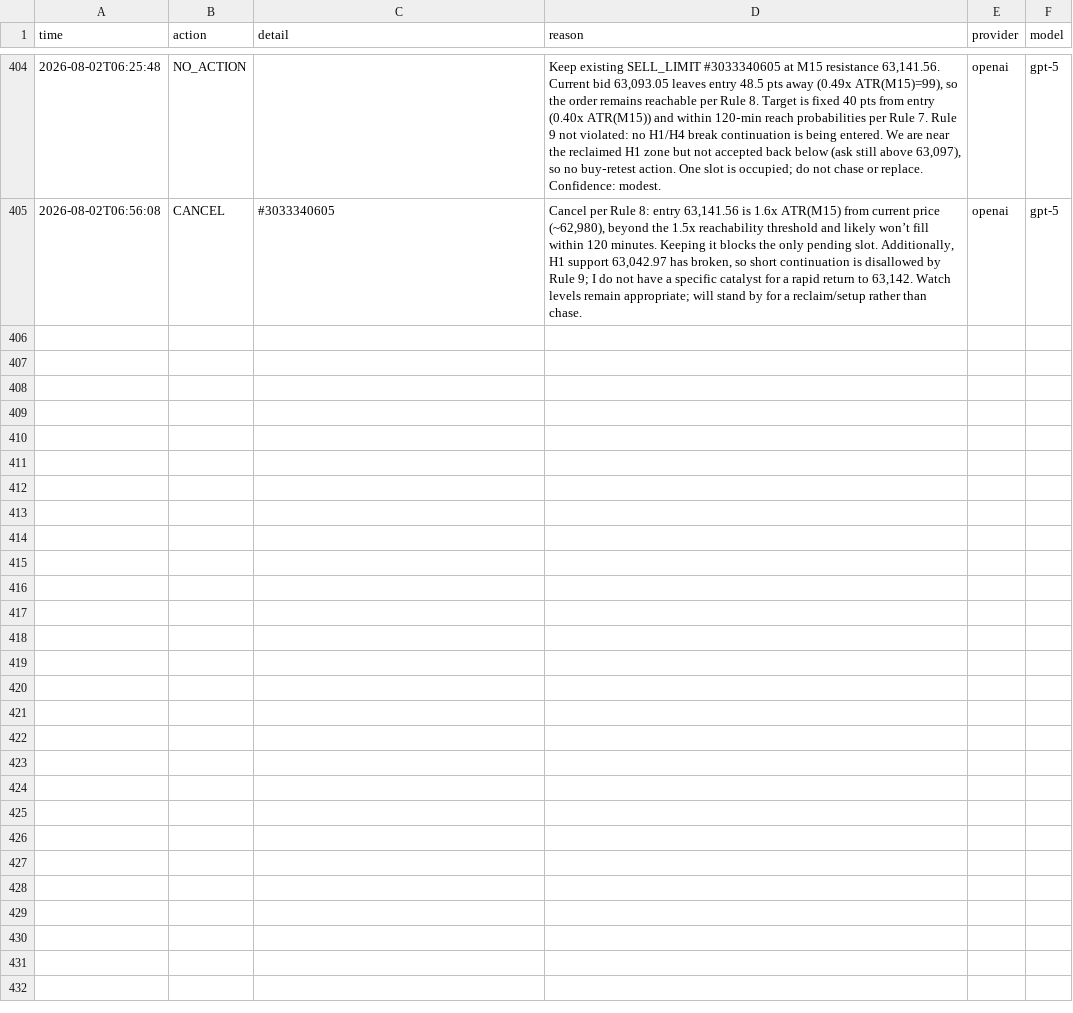
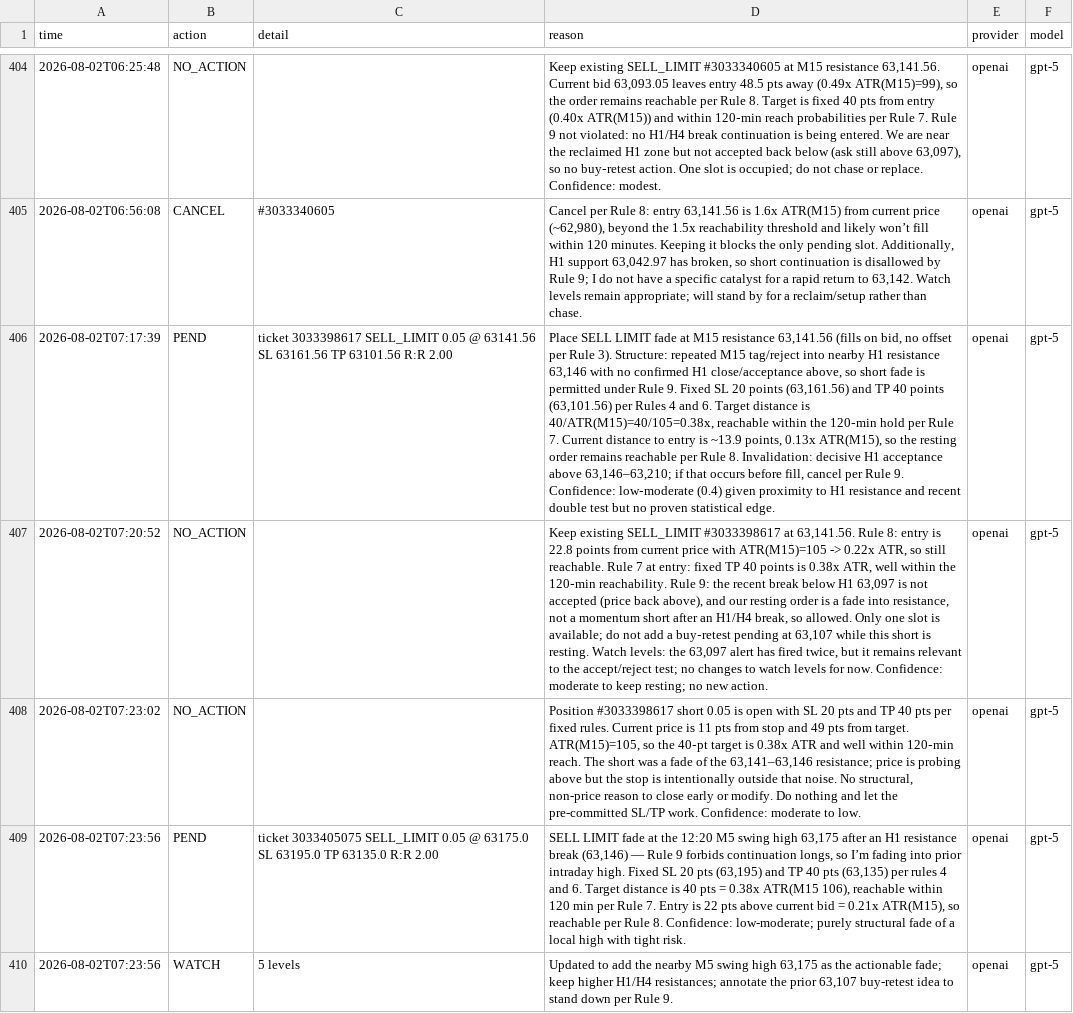
Before and after one commit to matsyeudeprosper-ui/Kinolivelines, a CSV file: live/decisions.csv, drawn as a sheet; only a part is shown, gaps mark what is left out; the diff covers the shown part only; the diff names each change by its address in the sheet, - before the commit and + after, or states it on an @@ line.

```diff
--- a/live/decisions.csv
+++ b/live/decisions.csv
+row 406: 2026-08-02T07:17:39 | PEND | ticket 3033398617 SELL_LIMIT 0.05 @ 63141.56 SL 63161.56 TP 63101.56 R:R 2.00 | Place SELL LIMIT fade at M15 resistance 63,141.56 (fills on bid, no offset per Rule 3). Structure: repeated M15 tag/reject into nearby H1 resistance 63,146 with no confirmed H1 close/acceptance above, so short fade is permitted under Rule 9. Fixed SL 20 points (63,161.56) and TP 40 points (63,101.56) per Rules 4 and 6. Target distance is 40/ATR(M15)=40/105=0.38x, reachable within the 120‑min hold per Rule 7. Current distance to entry is ~13.9 points, 0.13x ATR(M15), so the resting order remains reachable per Rule 8. Invalidation: decisive H1 acceptance above 63,146–63,210; if that occurs before fill, cancel per Rule 9. Confidence: low‑moderate (0.4) given proximity to H1 resistance and recent double test but no proven statistical edge. | openai | gpt-5
+row 407: 2026-08-02T07:20:52 | NO_ACTION |  | Keep existing SELL_LIMIT #3033398617 at 63,141.56. Rule 8: entry is 22.8 points from current price with ATR(M15)=105 -> 0.22x ATR, so still reachable. Rule 7 at entry: fixed TP 40 points is 0.38x ATR, well within the 120‑min reachability. Rule 9: the recent break below H1 63,097 is not accepted (price back above), and our resting order is a fade into resistance, not a momentum short after an H1/H4 break, so allowed. Only one slot is available; do not add a buy‑retest pending at 63,107 while this short is resting. Watch levels: the 63,097 alert has fired twice, but it remains relevant to the accept/reject test; no changes to watch levels for now. Confidence: moderate to keep resting; no new action. | openai | gpt-5
+row 408: 2026-08-02T07:23:02 | NO_ACTION |  | Position #3033398617 short 0.05 is open with SL 20 pts and TP 40 pts per fixed rules. Current price is 11 pts from stop and 49 pts from target. ATR(M15)=105, so the 40‑pt target is 0.38x ATR and well within 120‑min reach. The short was a fade of the 63,141–63,146 resistance; price is probing above but the stop is intentionally outside that noise. No structural, non-price reason to close early or modify. Do nothing and let the pre-committed SL/TP work. Confidence: moderate to low. | openai | gpt-5
+row 409: 2026-08-02T07:23:56 | PEND | ticket 3033405075 SELL_LIMIT 0.05 @ 63175.0 SL 63195.0 TP 63135.0 R:R 2.00 | SELL LIMIT fade at the 12:20 M5 swing high 63,175 after an H1 resistance break (63,146) — Rule 9 forbids continuation longs, so I’m fading into prior intraday high. Fixed SL 20 pts (63,195) and TP 40 pts (63,135) per rules 4 and 6. Target distance is 40 pts = 0.38x ATR(M15 106), reachable within 120 min per Rule 7. Entry is 22 pts above current bid = 0.21x ATR(M15), so reachable per Rule 8. Confidence: low-moderate; purely structural fade of a local high with tight risk. | openai | gpt-5
+row 410: 2026-08-02T07:23:56 | WATCH | 5 levels | Updated to add the nearby M5 swing high 63,175 as the actionable fade; keep higher H1/H4 resistances; annotate the prior 63,107 buy-retest idea to stand down per Rule 9. | openai | gpt-5
```
Also changed, not shown: 4 added rows elsewhere in this file, live/trades_journal.csv, recorder/data/bars_BTCUSDm_M1.csv, 8 other files.
